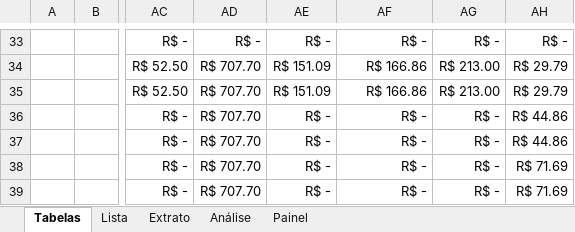
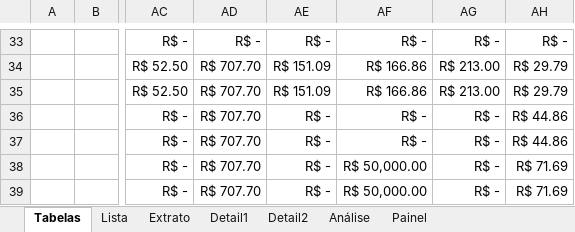
Before and after one commit to oliveirajulio/athenian-ledger, an Excel workbook: public/data.xlsm, sheet Tabelas, drawn as a sheet; only a part is shown, gaps mark what is left out; values as stored, in another font and other column widths than the file's, no borders; the diff covers the shown part only; the diff names each change by its address in the sheet, - before the commit and + after, or states it on an @@ line.

```diff
--- a/public/data.xlsm (sheet Tabelas)
+++ b/public/data.xlsm (sheet Tabelas)
+sheet tab: Detail1
+sheet tab: Detail2
-AF38:AF39: R$ -
+AF38:AF39: R$ 50,000.00
```
Also changed, not shown: 8 added rows, 8 removed rows and 25 edited cells elsewhere in this sheet, sheet Análise, sheet Extrato, charts or pictures, 3 other files.
